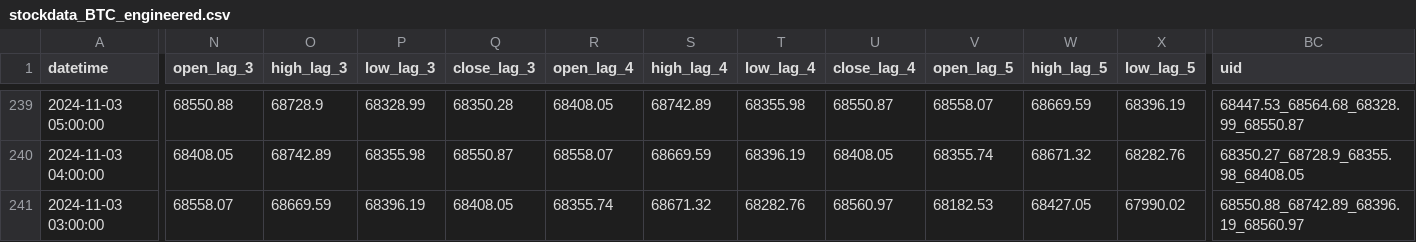
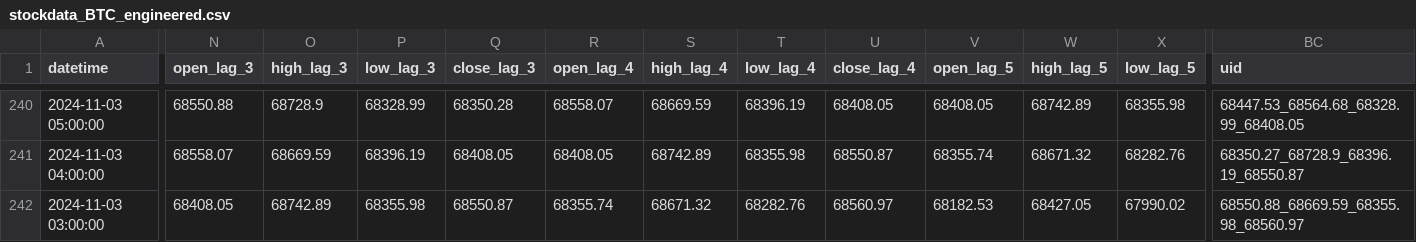
Before and after one commit to nafis-neehal/Trade-mind, a CSV file: data/engineered/stockdata_BTC_engineered.csv, drawn as a sheet; only a part is shown, gaps mark what is left out; addresses are those after the commit; the diff covers the shown part only; the diff names each change by its address in the sheet, - before the commit and + after, or states it on an @@ line.

```diff
--- a/data/engineered/stockdata_BTC_engineered.csv
+++ b/data/engineered/stockdata_BTC_engineered.csv
-R240 (open_lag_4): 68408.05
+R240 (open_lag_4): 68558.07
-S240 (high_lag_4): 68742.89
+S240 (high_lag_4): 68669.59
-T240 (low_lag_4): 68355.98
+T240 (low_lag_4): 68396.19
-U240 (close_lag_4): 68550.87
+U240 (close_lag_4): 68408.05
-V240 (open_lag_5): 68558.07
+V240 (open_lag_5): 68408.05
-W240 (high_lag_5): 68669.59
+W240 (high_lag_5): 68742.89
-X240 (low_lag_5): 68396.19
+X240 (low_lag_5): 68355.98
-BC240 (uid): 68447.53_68564.68_68328.99_68550.87
+BC240 (uid): 68447.53_68564.68_68328.99_68408.05
-N241 (open_lag_3): 68408.05
+N241 (open_lag_3): 68558.07
-O241 (high_lag_3): 68742.89
+O241 (high_lag_3): 68669.59
-P241 (low_lag_3): 68355.98
+P241 (low_lag_3): 68396.19
-Q241 (close_lag_3): 68550.87
+Q241 (close_lag_3): 68408.05
-R241 (open_lag_4): 68558.07
+R241 (open_lag_4): 68408.05
-S241 (high_lag_4): 68669.59
+S241 (high_lag_4): 68742.89
-T241 (low_lag_4): 68396.19
+T241 (low_lag_4): 68355.98
-U241 (close_lag_4): 68408.05
+U241 (close_lag_4): 68550.87
-BC241 (uid): 68350.27_68728.9_68355.98_68408.05
+BC241 (uid): 68350.27_68728.9_68396.19_68550.87
-N242 (open_lag_3): 68558.07
+N242 (open_lag_3): 68408.05
-O242 (high_lag_3): 68669.59
+O242 (high_lag_3): 68742.89
-P242 (low_lag_3): 68396.19
+P242 (low_lag_3): 68355.98
-Q242 (close_lag_3): 68408.05
+Q242 (close_lag_3): 68550.87
-BC242 (uid): 68550.88_68742.89_68396.19_68560.97
+BC242 (uid): 68550.88_68669.59_68355.98_68560.97
```
Also changed, not shown: 1 added row and 89 edited cells elsewhere in this file, 1 other file.
